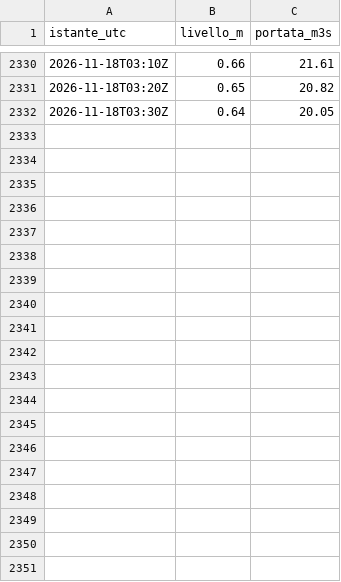
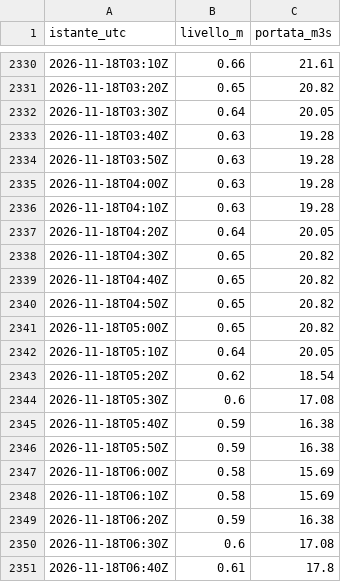
Before and after one commit to simone-9/Server-app1, a CSV file: dati/300005751/2026-11.csv, drawn as a sheet; only a part is shown, gaps mark what is left out; the diff covers the shown part only; the diff names each change by its address in the sheet, - before the commit and + after, or states it on an @@ line.

```diff
--- a/dati/300005751/2026-11.csv
+++ b/dati/300005751/2026-11.csv
+row 2333: 2026-11-18T03:40Z | 0.63 | 19.28
+row 2334: 2026-11-18T03:50Z | 0.63 | 19.28
+row 2335: 2026-11-18T04:00Z | 0.63 | 19.28
+row 2336: 2026-11-18T04:10Z | 0.63 | 19.28
+row 2337: 2026-11-18T04:20Z | 0.64 | 20.05
+row 2338: 2026-11-18T04:30Z | 0.65 | 20.82
+row 2339: 2026-11-18T04:40Z | 0.65 | 20.82
+row 2340: 2026-11-18T04:50Z | 0.65 | 20.82
+row 2341: 2026-11-18T05:00Z | 0.65 | 20.82
+row 2342: 2026-11-18T05:10Z | 0.64 | 20.05
+row 2343: 2026-11-18T05:20Z | 0.62 | 18.54
+row 2344: 2026-11-18T05:30Z | 0.6 | 17.08
+row 2345: 2026-11-18T05:40Z | 0.59 | 16.38
+row 2346: 2026-11-18T05:50Z | 0.59 | 16.38
+row 2347: 2026-11-18T06:00Z | 0.58 | 15.69
+row 2348: 2026-11-18T06:10Z | 0.58 | 15.69
+row 2349: 2026-11-18T06:20Z | 0.59 | 16.38
+row 2350: 2026-11-18T06:30Z | 0.6 | 17.08
+row 2351: 2026-11-18T06:40Z | 0.61 | 17.8
```
Also changed, not shown: 15 added rows elsewhere in this file, dati/300005777/2026-11.csv, dati/300005833/2026-11.csv, 15 other files.
